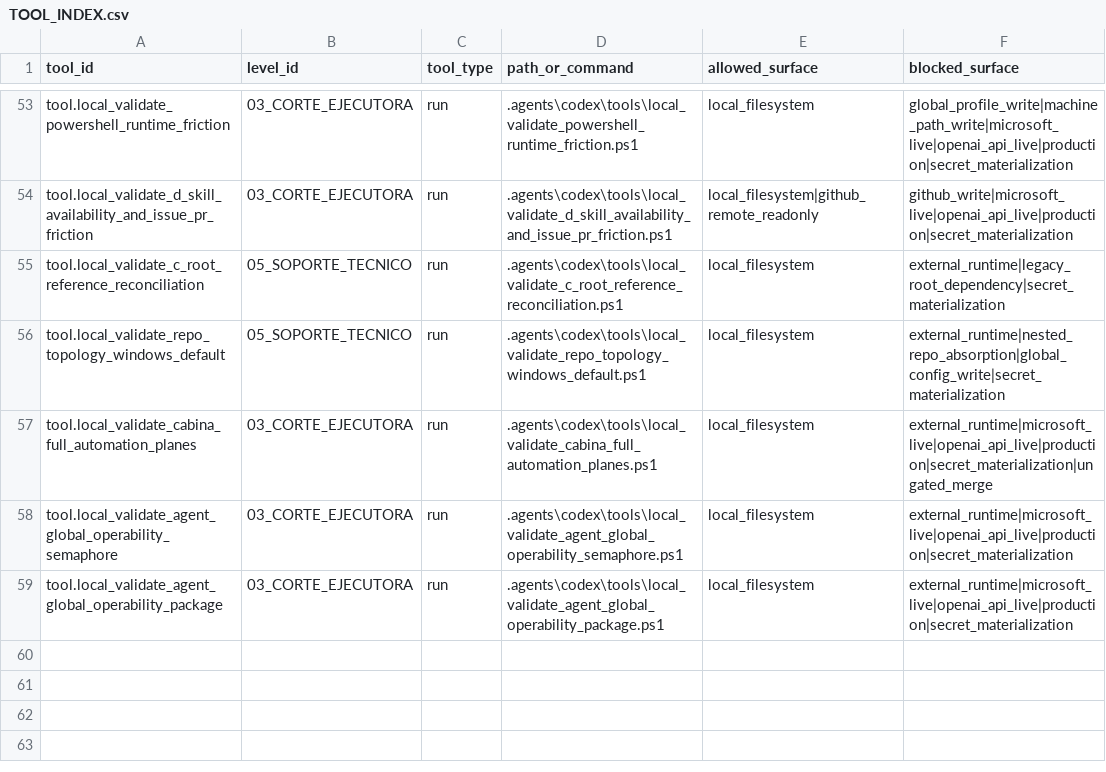
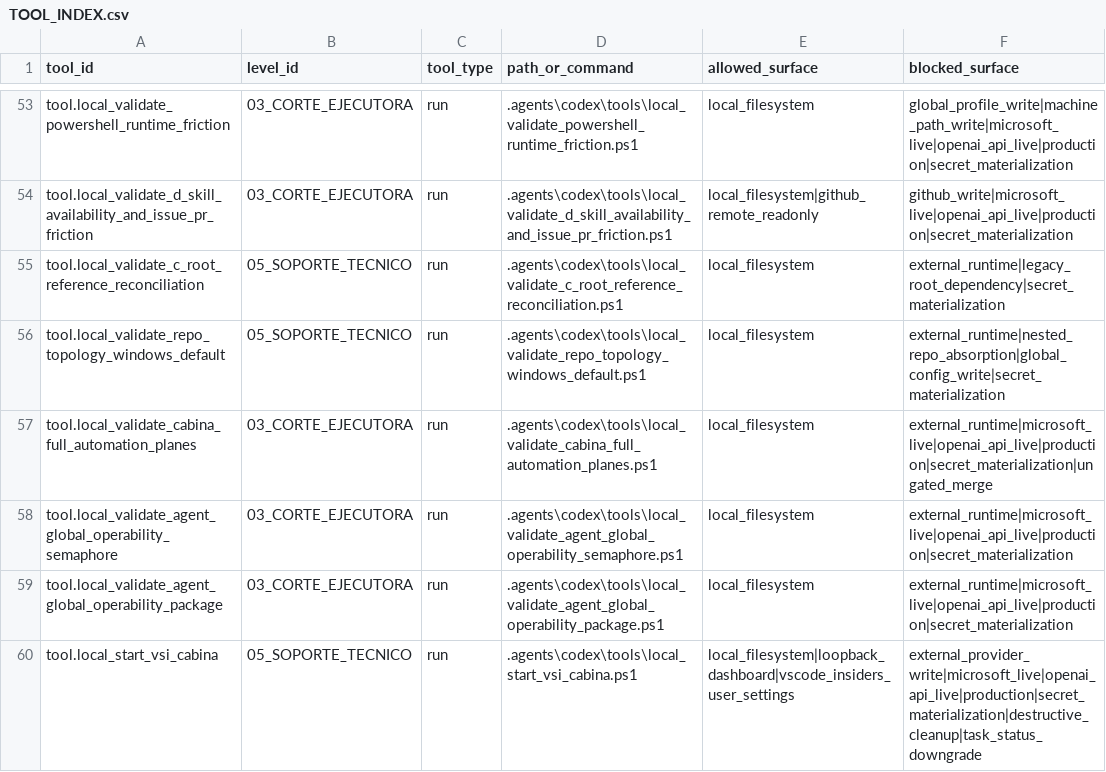
Before and after one commit to universo-rey/cabina-universal-d, a CSV file: .agents/codex/tools/TOOL_INDEX.csv, drawn as a sheet; only a part is shown, gaps mark what is left out; the diff names each change by its address in the sheet, - before the commit and + after, or states it on an @@ line.

```diff
--- a/.agents/codex/tools/TOOL_INDEX.csv
+++ b/.agents/codex/tools/TOOL_INDEX.csv
+row 60: tool.local_start_vsi_cabina | 05_SOPORTE_TECNICO | run | .agents\codex\tools\local_start_vsi_cabina.ps1 | local_filesystem|loopback_dashboard|vscode_insiders_user_settings | external_provider_write|microsoft_live|openai_api_live|production|secret_materialization|destructive_cleanup|task_status_downgrade
```
Also changed, not shown: .agents/codex/matrices/TOOL_GOVERNANCE_MATRIX.csv, .agents/codex/matrices/VSCODE_INSIDERS_AGENT_TASK_QUEUE_20260606.csv, 5 other files.
